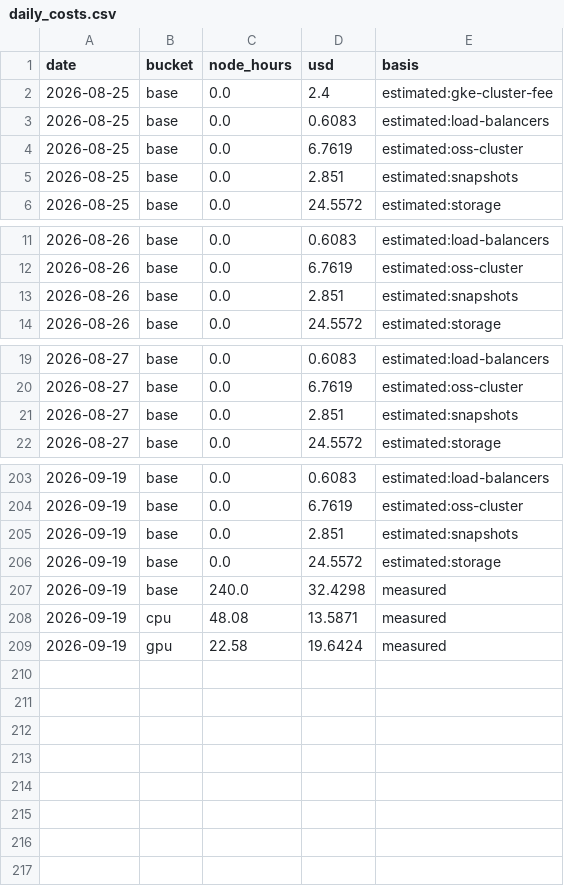
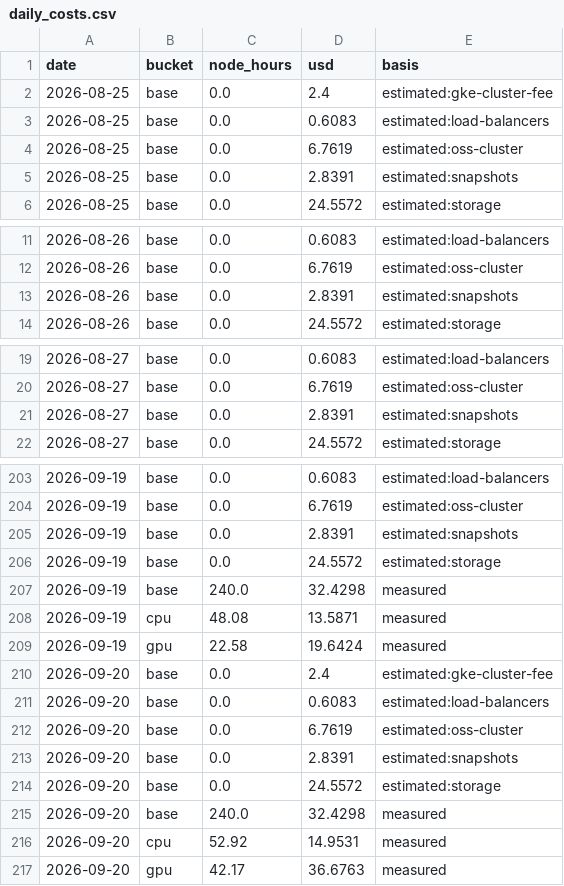
Before and after one commit to cloudbank-project/cloudbank-classroom-usage, a CSV file: data/daily_costs.csv, drawn as a sheet; only a part is shown, gaps mark what is left out; the diff covers the shown part only.

```diff
--- a/data/daily_costs.csv
+++ b/data/daily_costs.csv
@@ -4,3 +4,3 @@ date,bucket,node_hours,usd,basis
 2026-08-25,base,0.0,6.7619,estimated:oss-cluster
-2026-08-25,base,0.0,2.851,estimated:snapshots
+2026-08-25,base,0.0,2.8391,estimated:snapshots
 2026-08-25,base,0.0,24.5572,estimated:storage
@@ -12,3 +12,3 @@ date,bucket,node_hours,usd,basis
 2026-08-26,base,0.0,6.7619,estimated:oss-cluster
-2026-08-26,base,0.0,2.851,estimated:snapshots
+2026-08-26,base,0.0,2.8391,estimated:snapshots
 2026-08-26,base,0.0,24.5572,estimated:storage
@@ -20,3 +20,3 @@ date,bucket,node_hours,usd,basis
 2026-08-27,base,0.0,6.7619,estimated:oss-cluster
-2026-08-27,base,0.0,2.851,estimated:snapshots
+2026-08-27,base,0.0,2.8391,estimated:snapshots
 2026-08-27,base,0.0,24.5572,estimated:storage
@@ -204,3 +204,3 @@ date,bucket,node_hours,usd,basis
 2026-09-19,base,0.0,6.7619,estimated:oss-cluster
-2026-09-19,base,0.0,2.851,estimated:snapshots
+2026-09-19,base,0.0,2.8391,estimated:snapshots
 2026-09-19,base,0.0,24.5572,estimated:storage
@@ -209 +209,9 @@ date,bucket,node_hours,usd,basis
 2026-09-19,gpu,22.58,19.6424,measured
+2026-09-20,base,0.0,2.4,estimated:gke-cluster-fee
+2026-09-20,base,0.0,0.6083,estimated:load-balancers
+2026-09-20,base,0.0,6.7619,estimated:oss-cluster
+2026-09-20,base,0.0,2.8391,estimated:snapshots
+2026-09-20,base,0.0,24.5572,estimated:storage
+2026-09-20,base,240.0,32.4298,measured
+2026-09-20,cpu,52.92,14.9531,measured
+2026-09-20,gpu,42.17,36.6763,measured
```
Also changed, not shown: 22 edited cells elsewhere in this file, data/base_extras.csv, data/node_hours.csv, 3 other files.
